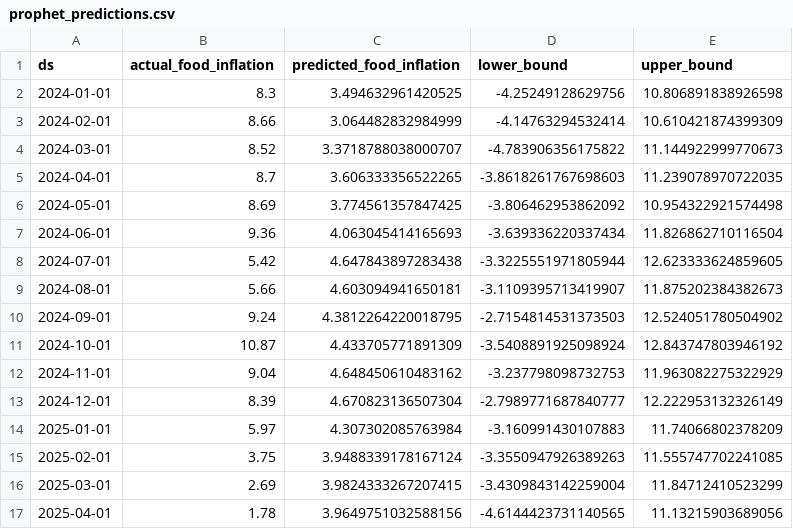
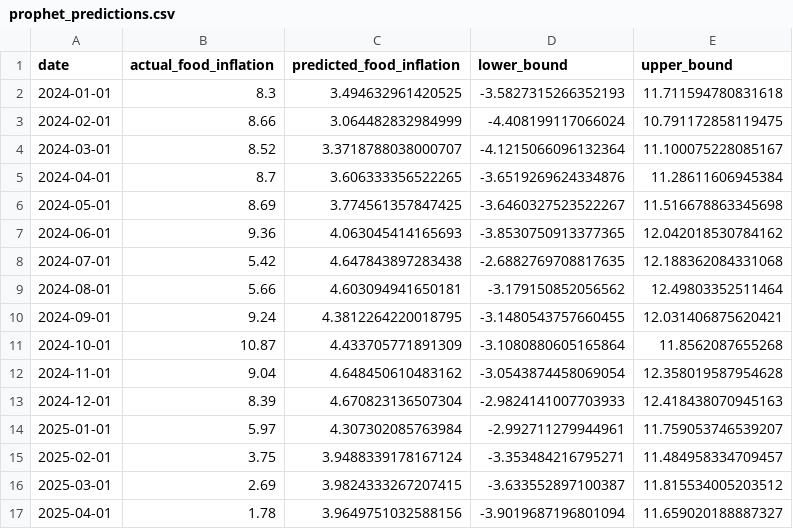
Before and after one commit to AyushTomarOG/Food-Inflation-in-El-Nino, a CSV file: data/processed/prophet_predictions.csv, drawn as a sheet; only a part is shown; the diff covers the shown part only.

```diff
--- a/data/processed/prophet_predictions.csv
+++ b/data/processed/prophet_predictions.csv
@@ -1,17 +1,17 @@
-ds,actual_food_inflation,predicted_food_inflation,lower_bound,upper_bound
-2024-01-01,8.3,3.494632961420525,-4.25249128629756,10.806891838926598
-2024-02-01,8.66,3.064482832984999,-4.14763294532414,10.610421874399309
-2024-03-01,8.52,3.3718788038000707,-4.783906356175822,11.144922999770673
-2024-04-01,8.7,3.606333356522265,-3.8618261767698603,11.239078970722035
-2024-05-01,8.69,3.774561357847425,-3.806462953862092,10.954322921574498
-2024-06-01,9.36,4.063045414165693,-3.639336220337434,11.826862710116504
-2024-07-01,5.42,4.647843897283438,-3.3225551971805944,12.623333624859605
-2024-08-01,5.66,4.603094941650181,-3.1109395713419907,11.875202384382673
-2024-09-01,9.24,4.3812264220018795,-2.7154814531373503,12.524051780504902
-2024-10-01,10.87,4.433705771891309,-3.5408891925098924,12.843747803946192
-2024-11-01,9.04,4.648450610483162,-3.237798098732753,11.963082275322929
-2024-12-01,8.39,4.670823136507304,-2.7989771687840777,12.222953132326149
-2025-01-01,5.97,4.307302085763984,-3.160991430107883,11.74066802378209
-2025-02-01,3.75,3.9488339178167124,-3.3550947926389263,11.555747702241085
-2025-03-01,2.69,3.9824333267207415,-3.4309843142259004,11.84712410523299
-2025-04-01,1.78,3.9649751032588156,-4.6144423731140565,11.13215903689056
+date,actual_food_inflation,predicted_food_inflation,lower_bound,upper_bound
+2024-01-01,8.3,3.494632961420525,-3.5827315266352193,11.711594780831618
+2024-02-01,8.66,3.064482832984999,-4.408199117066024,10.791172858119475
+2024-03-01,8.52,3.3718788038000707,-4.1215066096132364,11.100075228085167
+2024-04-01,8.7,3.606333356522265,-3.6519269624334876,11.28611606945384
+2024-05-01,8.69,3.774561357847425,-3.6460327523522267,11.516678863345698
+2024-06-01,9.36,4.063045414165693,-3.8530750913377365,12.042018530784162
+2024-07-01,5.42,4.647843897283438,-2.6882769708817635,12.188362084331068
+2024-08-01,5.66,4.603094941650181,-3.179150852056562,12.49803352511464
+2024-09-01,9.24,4.3812264220018795,-3.1480543757660455,12.031406875620421
+2024-10-01,10.87,4.433705771891309,-3.1080880605165864,11.8562087655268
+2024-11-01,9.04,4.648450610483162,-3.0543874458069054,12.358019587954628
+2024-12-01,8.39,4.670823136507304,-2.9824141007703933,12.418438070945163
+2025-01-01,5.97,4.307302085763984,-2.992711279944961,11.759053746539207
+2025-02-01,3.75,3.9488339178167124,-3.353484216795271,11.484958334709457
+2025-03-01,2.69,3.9824333267207415,-3.633552897100387,11.815534005203512
+2025-04-01,1.78,3.9649751032588156,-3.9019687196801094,11.659020188887327
```
Also changed, not shown: 16 edited cells elsewhere in this file, data/processed/arimax_predictions.csv, 4 other files.
